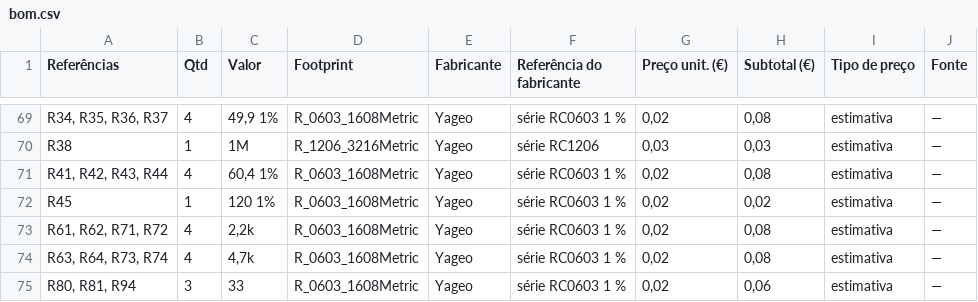
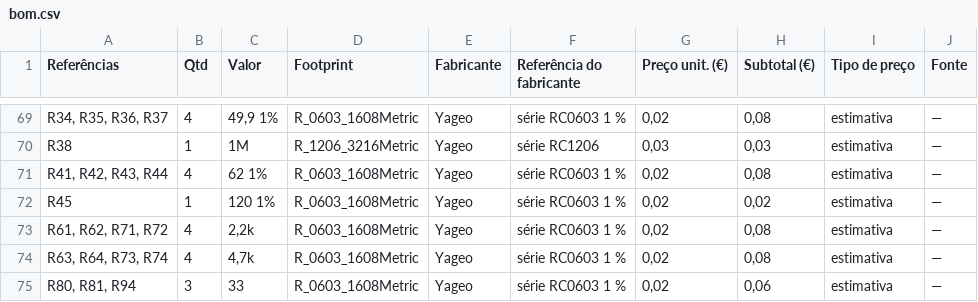
Before and after one commit to FranciscoLiquito19/LASET, a CSV file: hardware/bom/bom.csv, drawn as a sheet; only a part is shown, gaps mark what is left out.

```diff
--- a/hardware/bom/bom.csv
+++ b/hardware/bom/bom.csv
@@ -70,3 +70,3 @@ R34, R35, R36, R37;4;49,9 1%;R_0603_1608Metric;Yageo;série RC0603 1 %;0,02;0,08
 R38;1;1M;R_1206_3216Metric;Yageo;série RC1206;0,03;0,03;estimativa;—
-R41, R42, R43, R44;4;60,4 1%;R_0603_1608Metric;Yageo;série RC0603 1 %;0,02;0,08;estimativa;—
+R41, R42, R43, R44;4;62 1%;R_0603_1608Metric;Yageo;série RC0603 1 %;0,02;0,08;estimativa;—
 R45;1;120 1%;R_0603_1608Metric;Yageo;série RC0603 1 %;0,02;0,02;estimativa;—
```
Also changed, not shown: 11 other files.
